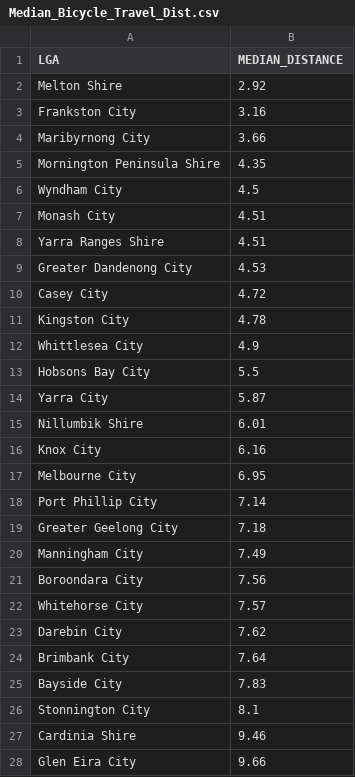
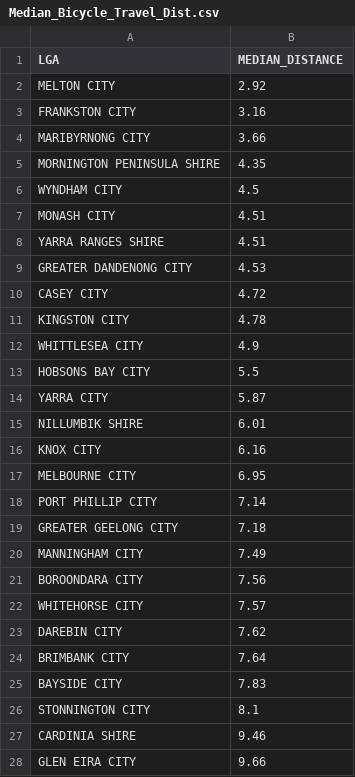
Before and after one commit to DataCruncherCameron/govhack-datachallenge, a CSV file: output_data/Median_Bicycle_Travel_Dist.csv, drawn as a sheet; only a part is shown; the diff covers the shown part only.

```diff
--- a/output_data/Median_Bicycle_Travel_Dist.csv
+++ b/output_data/Median_Bicycle_Travel_Dist.csv
@@ -1,28 +1,28 @@
 LGA,MEDIAN_DISTANCE
-Melton Shire,2.92
-Frankston City,3.16
-Maribyrnong City,3.66
-Mornington Peninsula Shire,4.35
-Wyndham City,4.5
-Monash City,4.51
-Yarra Ranges Shire,4.51
-Greater Dandenong City,4.53
-Casey City,4.72
-Kingston City,4.78
-Whittlesea City,4.9
-Hobsons Bay City,5.5
-Yarra City,5.87
-Nillumbik Shire,6.01
-Knox City,6.16
-Melbourne City,6.95
-Port Phillip City,7.14
-Greater Geelong City,7.18
-Manningham City,7.49
-Boroondara City,7.56
-Whitehorse City,7.57
-Darebin City,7.62
-Brimbank City,7.64
-Bayside City,7.83
-Stonnington City,8.1
-Cardinia Shire,9.46
-Glen Eira City,9.66
+MELTON CITY,2.92
+FRANKSTON CITY,3.16
+MARIBYRNONG CITY,3.66
+MORNINGTON PENINSULA SHIRE,4.35
+WYNDHAM CITY,4.5
+MONASH CITY,4.51
+YARRA RANGES SHIRE,4.51
+GREATER DANDENONG CITY,4.53
+CASEY CITY,4.72
+KINGSTON CITY,4.78
+WHITTLESEA CITY,4.9
+HOBSONS BAY CITY,5.5
+YARRA CITY,5.87
+NILLUMBIK SHIRE,6.01
+KNOX CITY,6.16
+MELBOURNE CITY,6.95
+PORT PHILLIP CITY,7.14
+GREATER GEELONG CITY,7.18
+MANNINGHAM CITY,7.49
+BOROONDARA CITY,7.56
+WHITEHORSE CITY,7.57
+DAREBIN CITY,7.62
+BRIMBANK CITY,7.64
+BAYSIDE CITY,7.83
+STONNINGTON CITY,8.1
+CARDINIA SHIRE,9.46
+GLEN EIRA CITY,9.66
```
Also changed, not shown: 5 edited cells elsewhere in this file, output_data/Mean_Bicycle_Travel_Dist.csv, output_data/Mean_Train_Travel_Dist.csv, 7 other files.
